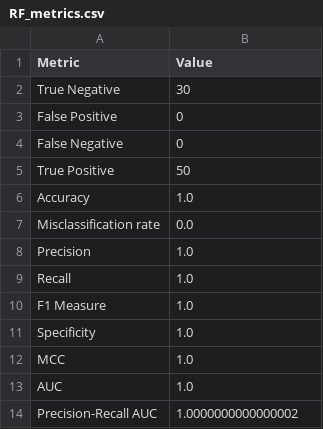
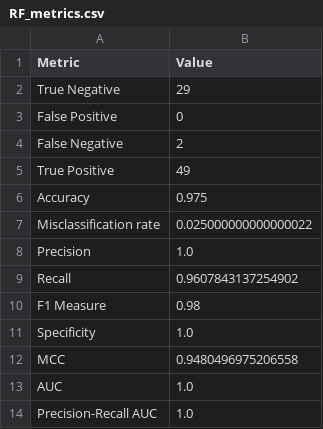
Before and after one commit to chandanthota75/Efficient-Clinical-Decision-Making-in-Nephrology--Predictive-Analytics-for-CKD-Management, a CSV file: models/RF_metrics.csv, drawn as a sheet.

```diff
--- a/models/RF_metrics.csv
+++ b/models/RF_metrics.csv
@@ -1,14 +1,14 @@
 Metric,Value
-True Negative,30
+True Negative,29
 False Positive,0
-False Negative,0
-True Positive,50
-Accuracy,1.0
-Misclassification rate,0.0
+False Negative,2
+True Positive,49
+Accuracy,0.975
+Misclassification rate,0.025000000000000022
 Precision,1.0
-Recall,1.0
-F1 Measure,1.0
+Recall,0.9607843137254902
+F1 Measure,0.98
 Specificity,1.0
-MCC,1.0
+MCC,0.9480496975206558
 AUC,1.0
-Precision-Recall AUC,1.0000000000000002
+Precision-Recall AUC,1.0
```
Also changed, not shown: Selected Features/selected_features.csv, catboost_info/learn_error.tsv, 19 other files.
